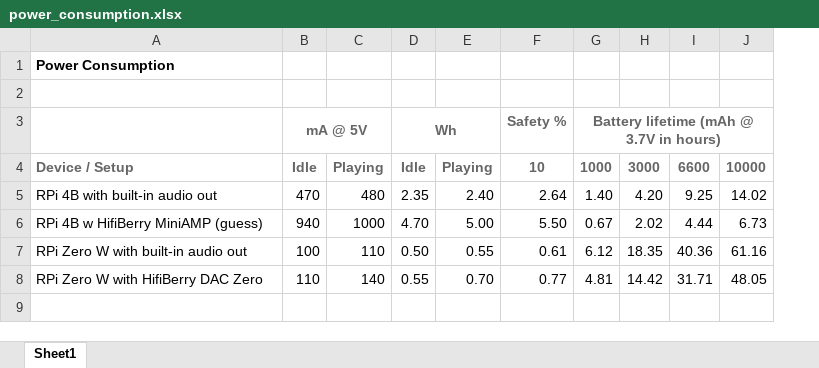
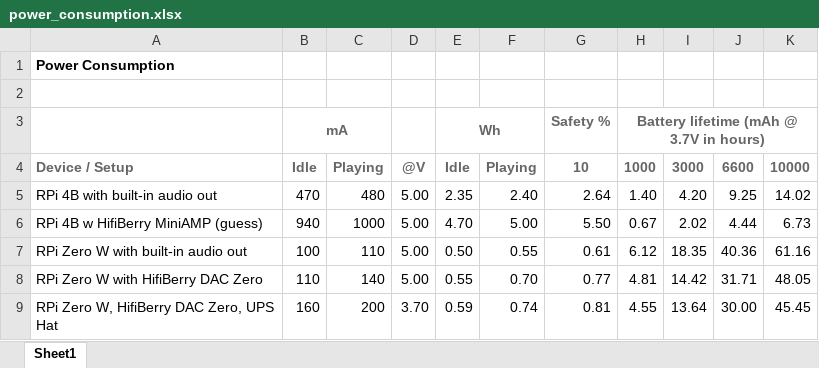
Before and after one commit to HfMT-ZM4/snappi, an Excel workbook: doc/power_consumption.xlsx, sheet Sheet1, drawn as a sheet; values as stored, in another font and other column widths than the file's, no borders; the diff names each change by its address in the sheet, - before the commit and + after, or states it on an @@ line.

Commit message:
Add power consumption via UPS Hat on Zero W

```diff
--- a/doc/power_consumption.xlsx (sheet Sheet1)
+++ b/doc/power_consumption.xlsx (sheet Sheet1)
+column D, rows 4-8: @V | 5.00 | 5.00 | 5.00 | 5.00
-B3: mA @ 5V
+B3: mA
+row 9: RPi Zero W, HifiBerry DAC Zero, UPS Hat | 160 | 200 | 3.70 | 0.59 | 0.74 | 0.81 | 4.55 | 13.64 | 30.00 | 45.45
```
Also changed, not shown: formulas that keep their value.
